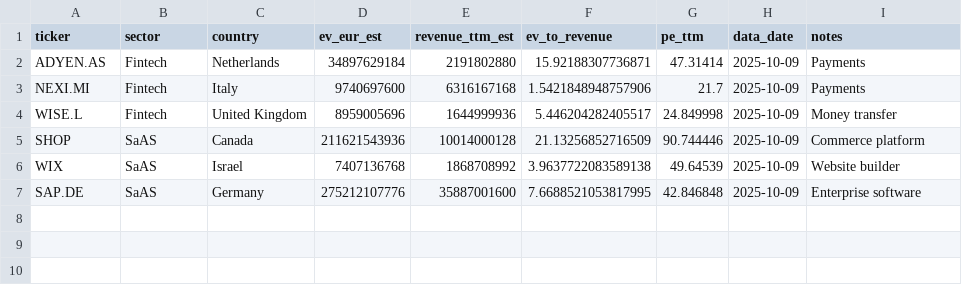
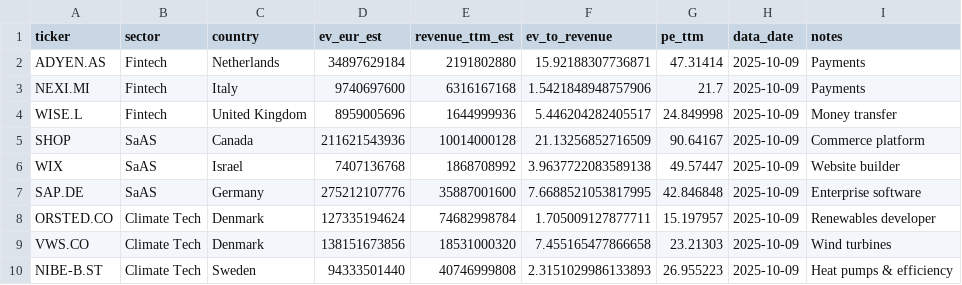
Before and after one commit to Cucciman/startup-value-monitor, a CSV file: data/public_comps.csv, drawn as a sheet.

Commit message:
data: add Climate Tech comps (Orsted, Vestas, Nibe) and refresh

```diff
--- a/data/public_comps.csv
+++ b/data/public_comps.csv
@@ -4,4 +4,7 @@ NEXI.MI,Fintech,Italy,9740697600,6316167168,1.5421848948757906,21.7,2025-10-09,P
 WISE.L,Fintech,United Kingdom,8959005696,1644999936,5.446204282405517,24.849998,2025-10-09,Money transfer
-SHOP,SaAS,Canada,211621543936,10014000128,21.13256852716509,90.744446,2025-10-09,Commerce platform
-WIX,SaAS,Israel,7407136768,1868708992,3.9637722083589138,49.64539,2025-10-09,Website builder
+SHOP,SaAS,Canada,211621543936,10014000128,21.13256852716509,90.64167,2025-10-09,Commerce platform
+WIX,SaAS,Israel,7407136768,1868708992,3.9637722083589138,49.57447,2025-10-09,Website builder
 SAP.DE,SaAS,Germany,275212107776,35887001600,7.6688521053817995,42.846848,2025-10-09,Enterprise software
+ORSTED.CO,Climate Tech,Denmark,127335194624,74682998784,1.705009127877711,15.197957,2025-10-09,Renewables developer
+VWS.CO,Climate Tech,Denmark,138151673856,18531000320,7.455165477866658,23.21303,2025-10-09,Wind turbines
+NIBE-B.ST,Climate Tech,Sweden,94333501440,40746999808,2.3151029986133893,26.955223,2025-10-09,Heat pumps & efficiency
```
Also changed, not shown: data/public_comps_watchlist.csv.
